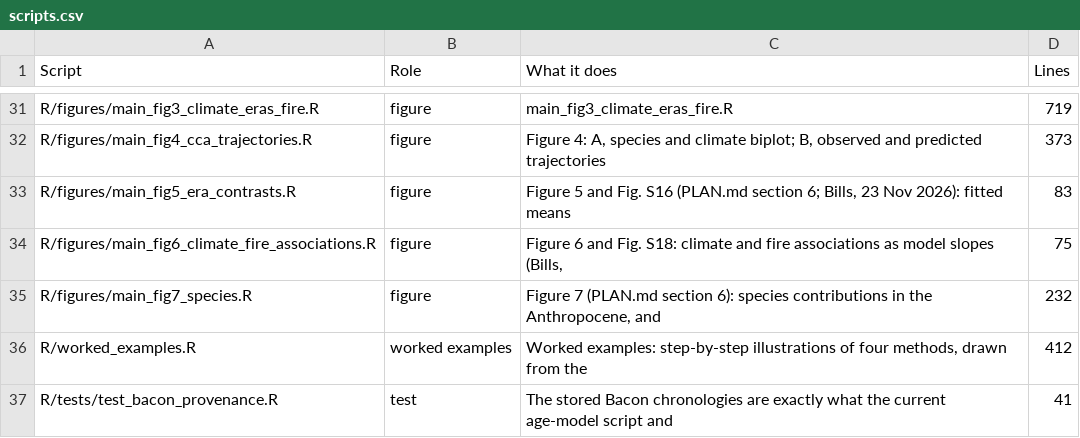
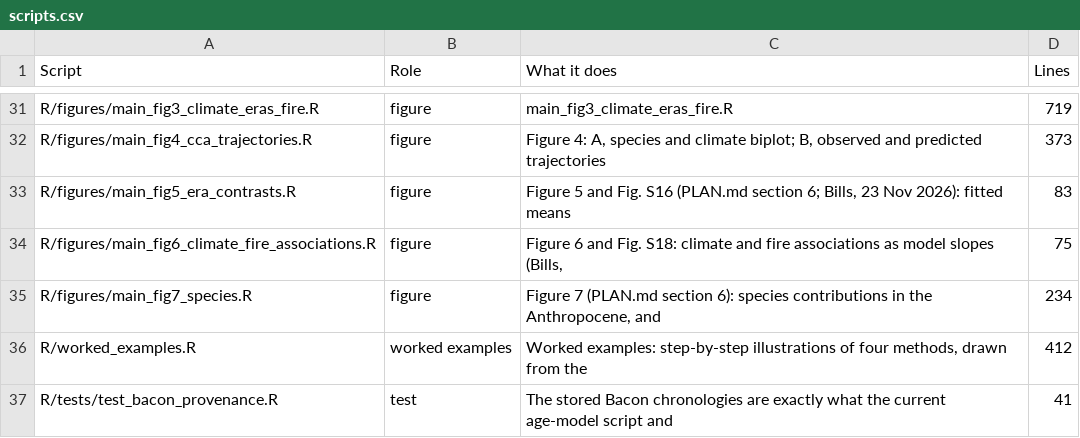
Before and after one commit to billurbektas/PaleoACES, a CSV file: report/tables/scripts.csv, drawn as a sheet; only a part is shown, gaps mark what is left out.

Commit message:
M08: Figure 7 key and caption say total gain or loss (plots occupied at the resurvey minus at the legacy survey) in place of plots gained minus plots lost; the values are unchanged (Bills)

```diff
--- a/report/tables/scripts.csv
+++ b/report/tables/scripts.csv
@@ -34,3 +34,3 @@ R/figures/main_fig5_era_contrasts.R,figure,"Figure 5 and Fig. S16 (PLAN.md secti
 R/figures/main_fig6_climate_fire_associations.R,figure,"Figure 6 and Fig. S18: climate and fire associations as model slopes (Bills,",75
-R/figures/main_fig7_species.R,figure,"Figure 7 (PLAN.md section 6): species contributions in the Anthropocene, and",232
+R/figures/main_fig7_species.R,figure,"Figure 7 (PLAN.md section 6): species contributions in the Anthropocene, and",234
 R/worked_examples.R,worked examples,"Worked examples: step-by-step illustrations of four methods, drawn from the",412
```
Also changed, not shown: 11 other files.
